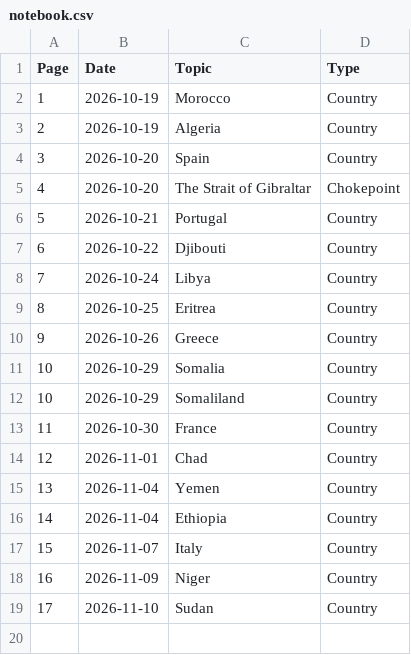
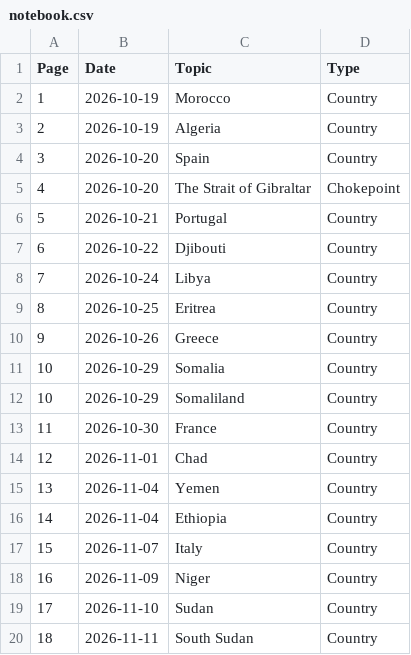
Before and after one commit to brycemgelarden/Geography_World_Notebook, a CSV file: notebook.csv, drawn as a sheet; the diff names each change by its address in the sheet, - before the commit and + after, or states it on an @@ line.

Commit message:
south_sudan

```diff
--- a/notebook.csv
+++ b/notebook.csv
+row 20: 18 | 2026-11-11 | South Sudan | Country
```
Also changed, not shown: 1 other file.
